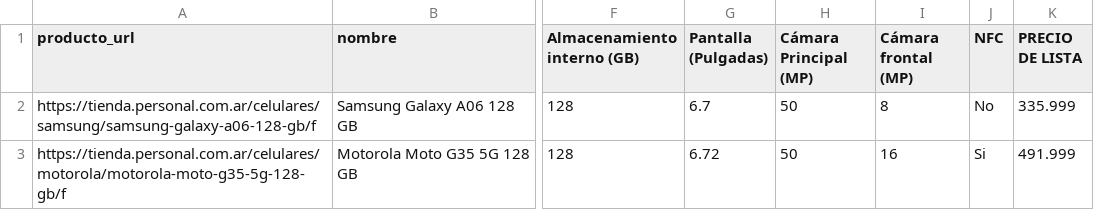
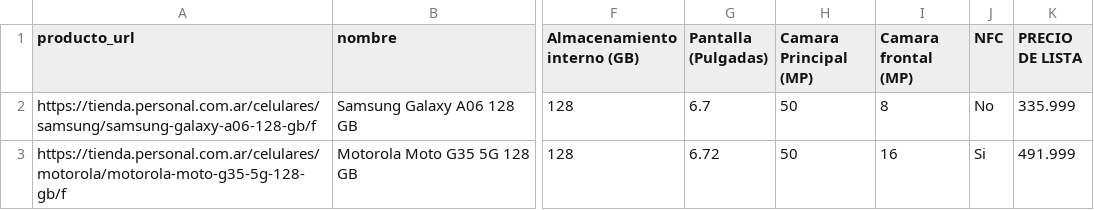
Before and after one commit to Tobb-s/Project-celulares-y-tecnologia-scraping, a CSV file: raw/personal_celulares_multipagina.csv, drawn as a sheet; only a part is shown, gaps mark what is left out; the diff names each change by its address in the sheet, - before the commit and + after, or states it on an @@ line.

```diff
--- a/raw/personal_celulares_multipagina.csv
+++ b/raw/personal_celulares_multipagina.csv
-H1: Cámara Principal (MP)
+H1: Camara Principal (MP)
-I1: Cámara frontal (MP)
+I1: Camara frontal (MP)
```
Also changed, not shown: input/claro_celulares_base.csv, input/personal_celulares_base.csv, 24 other files.
